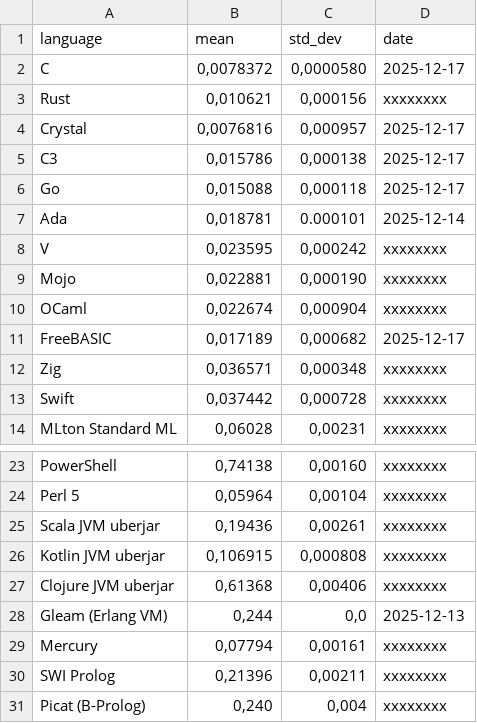
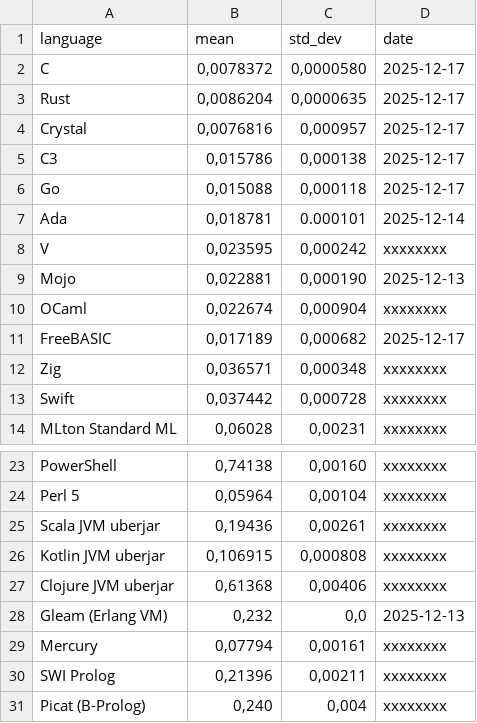
Before and after one commit to practicalcomputerscience/MicrobenchmarkGPHLlanguages, a CSV file: 02 - execution times/programming_languages_exe_speeds.csv, drawn as a sheet; only a part is shown, gaps mark what is left out.

Commit message:
Add files via upload

```diff
--- a/02 - execution times/programming_languages_exe_speeds.csv
+++ b/02 - execution times/programming_languages_exe_speeds.csv
@@ -2,3 +2,3 @@ language;mean;std_dev;date
 C;0,0078372;0,0000580;2025-12-17
-Rust;0,010621;0,000156;xxxxxxxx
+Rust;0,0086204;0,0000635;2025-12-17
 Crystal;0,0076816;0,000957;2025-12-17
@@ -8,3 +8,3 @@ Ada;0,018781;0.000101;2025-12-14
 V;0,023595;0,000242;xxxxxxxx
-Mojo;0,022881;0,000190;xxxxxxxx
+Mojo;0,022881;0,000190;2025-12-13
 OCaml;0,022674;0,000904;xxxxxxxx
@@ -27,3 +27,3 @@ Kotlin JVM uberjar;0,106915;0,000808;xxxxxxxx
 Clojure JVM uberjar;0,61368;0,00406;xxxxxxxx
-Gleam (Erlang VM);0,244;0,0;2025-12-13
+Gleam (Erlang VM);0,232;0,0;2025-12-13
 Mercury;0,07794;0,00161;xxxxxxxx
```
